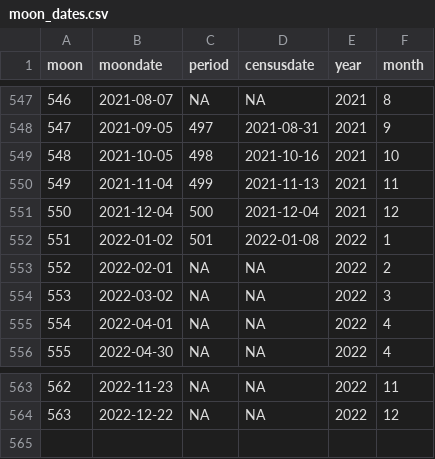
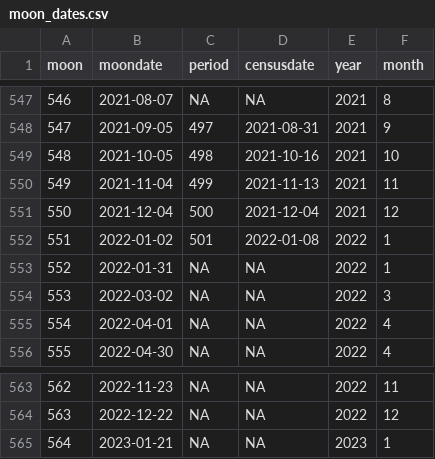
Before and after one commit to weecology/portal-forecasts, a CSV file: data/moon_dates.csv, drawn as a sheet; only a part is shown, gaps mark what is left out.

```diff
--- a/data/moon_dates.csv
+++ b/data/moon_dates.csv
@@ -552,3 +552,3 @@
 551,2022-01-02,501,"2022-01-08",2022,1
-552,2022-02-01,NA,NA,2022,2
+552,2022-01-31,NA,NA,2022,1
 553,2022-03-02,NA,NA,2022,3
@@ -564 +564,2 @@
 563,2022-12-22,NA,NA,2022,12
+564,2023-01-21,NA,NA,2023,1
```
Also changed, not shown: data/covariates.csv, 2 other files.
